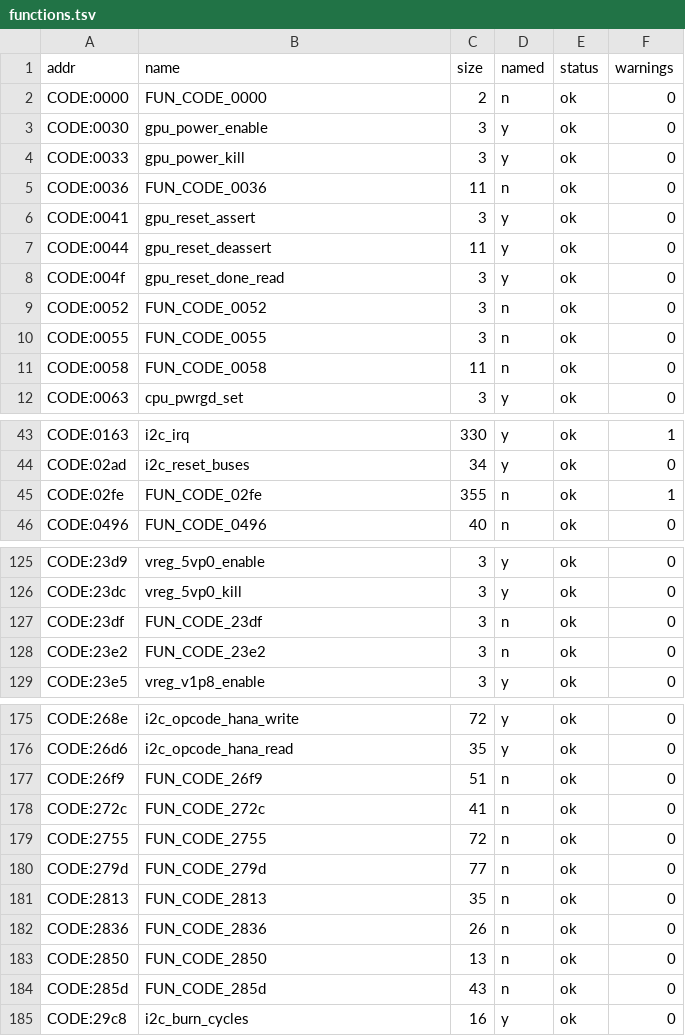
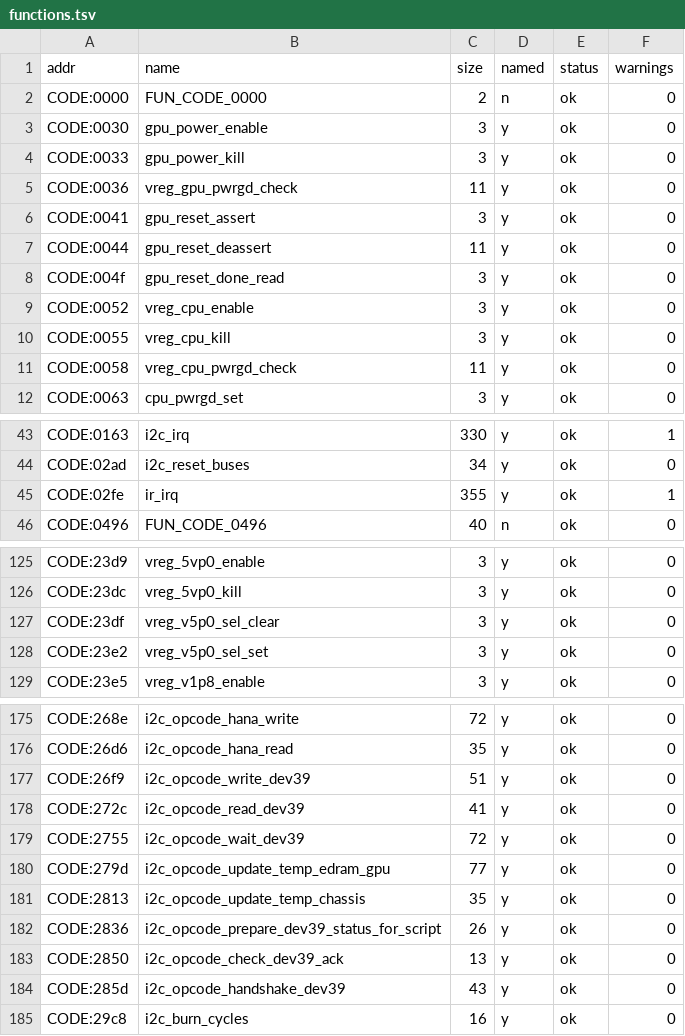
Before and after one commit to ExposureMG/360-research, a TSV file: smc/FALCON_CLEAN/functions.tsv, drawn as a sheet; only a part is shown, gaps mark what is left out; the diff covers the shown part only.

```diff
--- a/smc/FALCON_CLEAN/functions.tsv
+++ b/smc/FALCON_CLEAN/functions.tsv
@@ -4,3 +4,3 @@ CODE:0030	gpu_power_enable	3	y	ok	0
 CODE:0033	gpu_power_kill	3	y	ok	0
-CODE:0036	FUN_CODE_0036	11	n	ok	0
+CODE:0036	vreg_gpu_pwrgd_check	11	y	ok	0
 CODE:0041	gpu_reset_assert	3	y	ok	0
@@ -8,5 +8,5 @@ CODE:0044	gpu_reset_deassert	11	y	ok	0
 CODE:004f	gpu_reset_done_read	3	y	ok	0
-CODE:0052	FUN_CODE_0052	3	n	ok	0
-CODE:0055	FUN_CODE_0055	3	n	ok	0
-CODE:0058	FUN_CODE_0058	11	n	ok	0
+CODE:0052	vreg_cpu_enable	3	y	ok	0
+CODE:0055	vreg_cpu_kill	3	y	ok	0
+CODE:0058	vreg_cpu_pwrgd_check	11	y	ok	0
 CODE:0063	cpu_pwrgd_set	3	y	ok	0
@@ -44,3 +44,3 @@ CODE:0163	i2c_irq	330	y	ok	1
 CODE:02ad	i2c_reset_buses	34	y	ok	0
-CODE:02fe	FUN_CODE_02fe	355	n	ok	1
+CODE:02fe	ir_irq	355	y	ok	1
 CODE:0496	FUN_CODE_0496	40	n	ok	0
@@ -126,4 +126,4 @@ CODE:23d9	vreg_5vp0_enable	3	y	ok	0
 CODE:23dc	vreg_5vp0_kill	3	y	ok	0
-CODE:23df	FUN_CODE_23df	3	n	ok	0
-CODE:23e2	FUN_CODE_23e2	3	n	ok	0
+CODE:23df	vreg_v5p0_sel_clear	3	y	ok	0
+CODE:23e2	vreg_v5p0_sel_set	3	y	ok	0
 CODE:23e5	vreg_v1p8_enable	3	y	ok	0
@@ -176,10 +176,10 @@ CODE:268e	i2c_opcode_hana_write	72	y	ok	0
 CODE:26d6	i2c_opcode_hana_read	35	y	ok	0
-CODE:26f9	FUN_CODE_26f9	51	n	ok	0
-CODE:272c	FUN_CODE_272c	41	n	ok	0
-CODE:2755	FUN_CODE_2755	72	n	ok	0
-CODE:279d	FUN_CODE_279d	77	n	ok	0
-CODE:2813	FUN_CODE_2813	35	n	ok	0
-CODE:2836	FUN_CODE_2836	26	n	ok	0
-CODE:2850	FUN_CODE_2850	13	n	ok	0
-CODE:285d	FUN_CODE_285d	43	n	ok	0
+CODE:26f9	i2c_opcode_write_dev39	51	y	ok	0
+CODE:272c	i2c_opcode_read_dev39	41	y	ok	0
+CODE:2755	i2c_opcode_wait_dev39	72	y	ok	0
+CODE:279d	i2c_opcode_update_temp_edram_gpu	77	y	ok	0
+CODE:2813	i2c_opcode_update_temp_chassis	35	y	ok	0
+CODE:2836	i2c_opcode_prepare_dev39_status_for_script	26	y	ok	0
+CODE:2850	i2c_opcode_check_dev39_ack	13	y	ok	0
+CODE:285d	i2c_opcode_handshake_dev39	43	y	ok	0
 CODE:29c8	i2c_burn_cycles	16	y	ok	0
```
Also changed, not shown: 6 edited cells elsewhere in this file, smc/FALCON_CR4/functions.tsv, smc/XENON_ARGON_DATA/functions.tsv, 5 other files.
